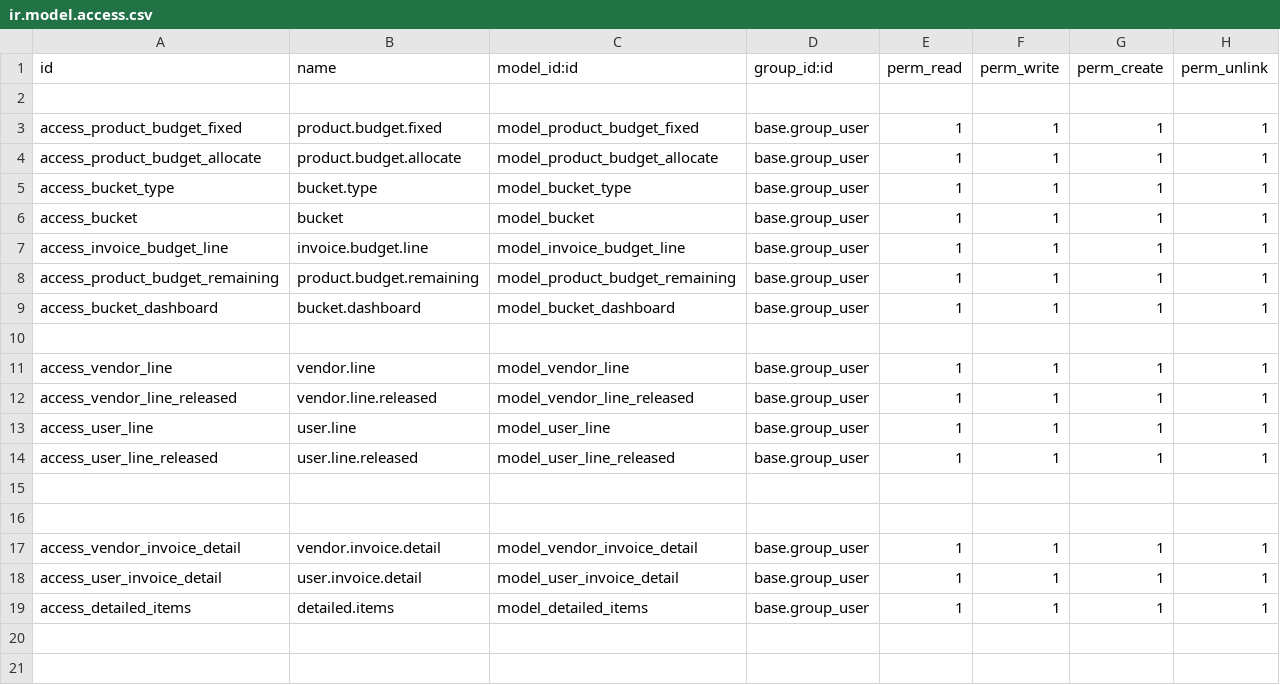
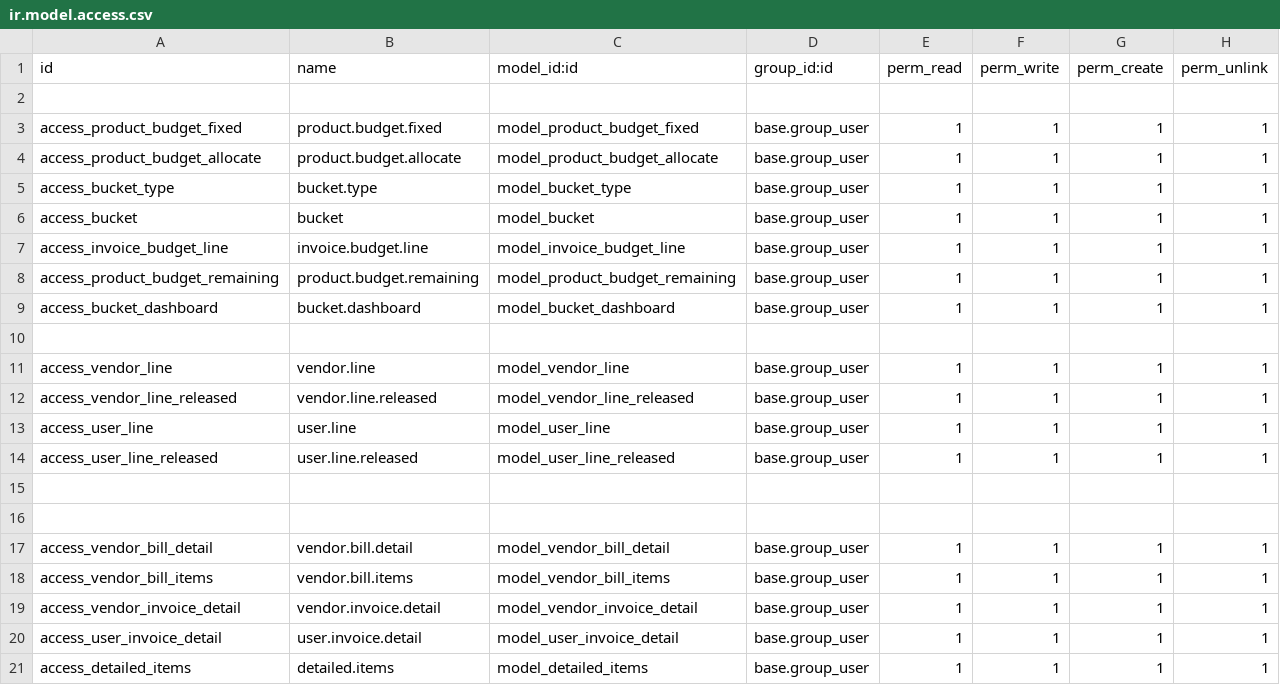
Before and after one commit to ThomasJude/odoo_budgeting_module, a CSV file: security/ir.model.access.csv, drawn as a sheet.

Commit message:
[ADD] worked on vendor bill partial and full payement

```diff
--- a/security/ir.model.access.csv
+++ b/security/ir.model.access.csv
@@ -16,2 +16,4 @@ access_user_line_released,user.line.released,model_user_line_released,base.group
 
+access_vendor_bill_detail,vendor.bill.detail,model_vendor_bill_detail,base.group_user,1,1,1,1
+access_vendor_bill_items,vendor.bill.items,model_vendor_bill_items,base.group_user,1,1,1,1
 access_vendor_invoice_detail,vendor.invoice.detail,model_vendor_invoice_detail,base.group_user,1,1,1,1
```
Also changed, not shown: 10 other files.
